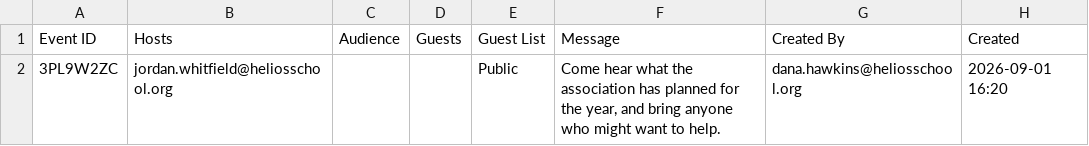
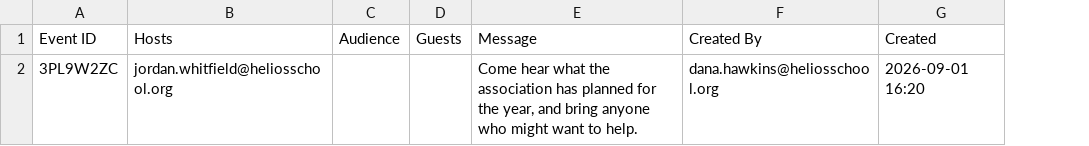
Before and after one commit to heliosian/heliosian, a CSV file: sampledata/calendar/Invitations.csv, drawn as a sheet; only a part is shown; the diff names each change by its address in the sheet, - before the commit and + after, or states it on an @@ line.

```diff
--- a/sampledata/calendar/Invitations.csv
+++ b/sampledata/calendar/Invitations.csv
-column E (Guest List), row 2: Public
```
Also changed, not shown: sampledata/calendar/Events.csv, 19 other files.
